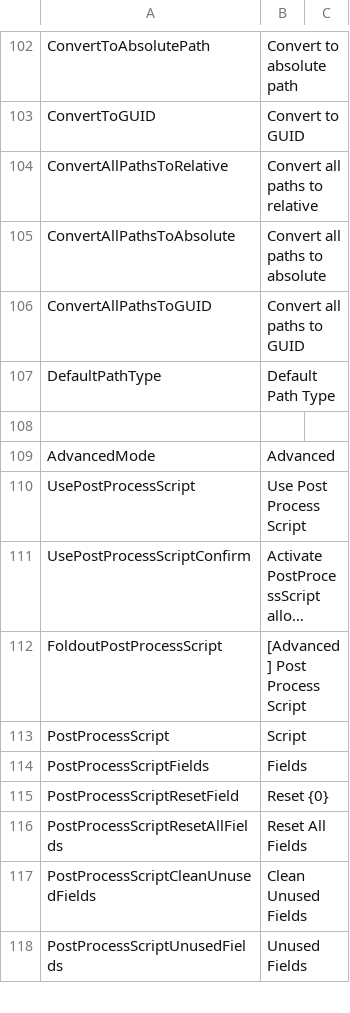
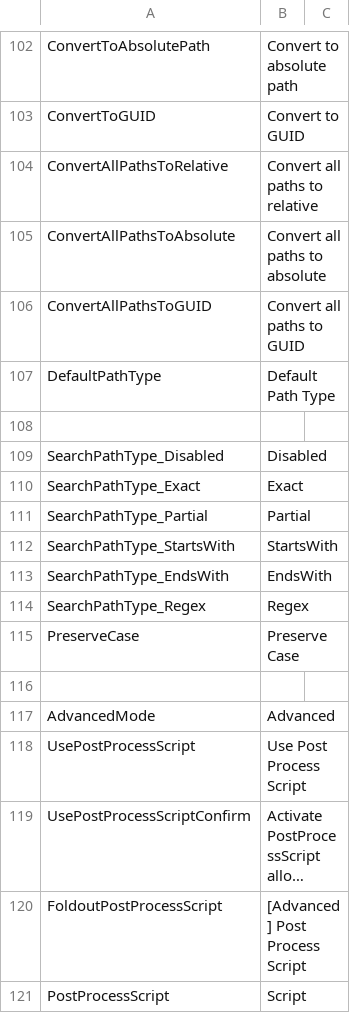
Before and after one commit to SleetCat123/MizoresUnityPackageExporter, a CSV file: Packages/com.mizore-nekoyanagi.utils.mizore-package-exporter/Texts/Resources/MizoresPackageExporter/en.csv, drawn as a sheet; only a part is shown, gaps mark what is left out; the shorter side is filled out with more unchanged rows; long unchanged cells end in ….

```diff
--- a/Packages/com.mizore-nekoyanagi.utils.mizore-package-exporter/Texts/Resources/MizoresPackageExporter/en.csv
+++ b/Packages/com.mizore-nekoyanagi.utils.mizore-package-exporter/Texts/Resources/MizoresPackageExporter/en.csv
@@ -108,2 +108,10 @@ DefaultPathType,Default Path Type
 
+SearchPathType_Disabled,Disabled
+SearchPathType_Exact,Exact
+SearchPathType_Partial,Partial
+SearchPathType_StartsWith,StartsWith
+SearchPathType_EndsWith,EndsWith
+SearchPathType_Regex,Regex
+PreserveCase,Preserve Case
+
 AdvancedMode,Advanced
```
Also changed, not shown: Packages/com.mizore-nekoyanagi.utils.mizore-package-exporter/Texts/Resources/MizoresPackageExporter/jp.csv, 10 other files.
